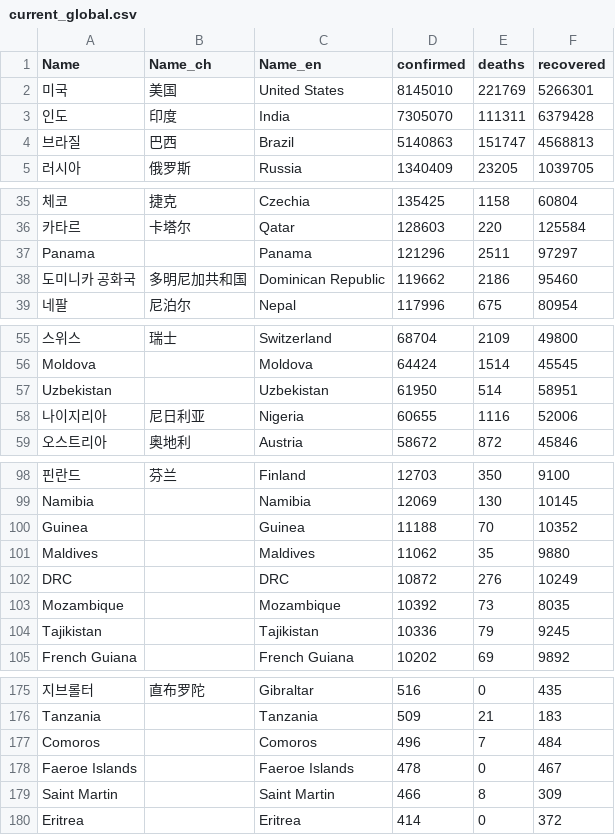
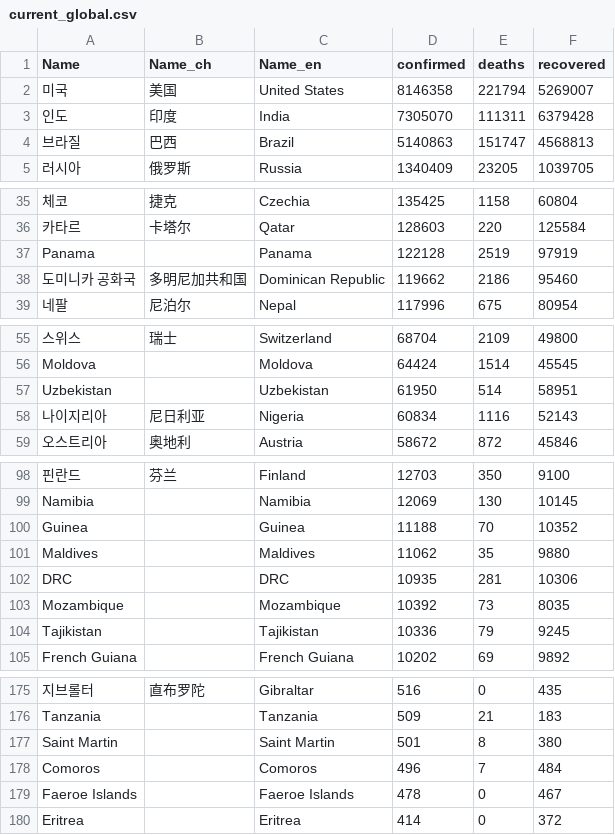
Before and after one commit to adrinerDP/livecod, a CSV file: data/current_global.csv, drawn as a sheet; only a part is shown, gaps mark what is left out; removed rows and columns are numbered as before the commit, all else as after; the diff covers the shown part only; the diff names each change by its address in the sheet, - before the commit and + after, or states it on an @@ line.

```diff
--- a/data/current_global.csv
+++ b/data/current_global.csv
-D2 (confirmed): 8145010
+D2 (confirmed): 8146358
-E2 (deaths): 221769
+E2 (deaths): 221794
-F2 (recovered): 5266301
+F2 (recovered): 5269007
-D37 (confirmed): 121296
+D37 (confirmed): 122128
-E37 (deaths): 2511
+E37 (deaths): 2519
-F37 (recovered): 97297
+F37 (recovered): 97919
-D58 (confirmed): 60655
+D58 (confirmed): 60834
-F58 (recovered): 52006
+F58 (recovered): 52143
-D102 (confirmed): 10872
+D102 (confirmed): 10935
-E102 (deaths): 276
+E102 (deaths): 281
-F102 (recovered): 10249
+F102 (recovered): 10306
+row 177: Saint Martin |  | Saint Martin | 501 | 8 | 380
-row 179: Saint Martin |  | Saint Martin | 466 | 8 | 309
```
Also changed, not shown: 2 edited cells elsewhere in this file, data/news_jeju.csv, data/news_naver.csv, 5 other files.
